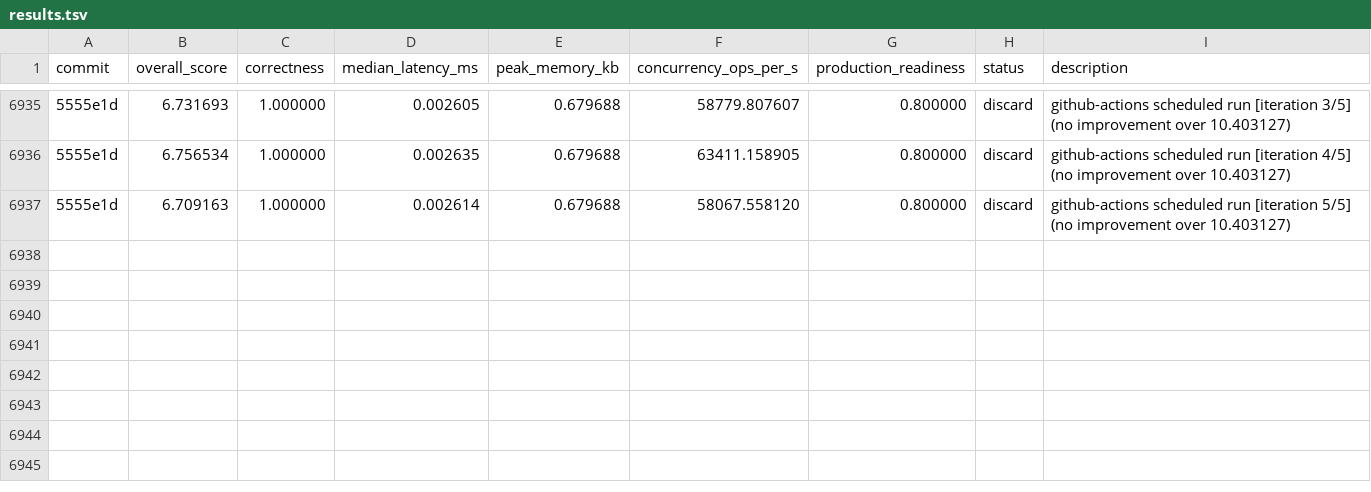
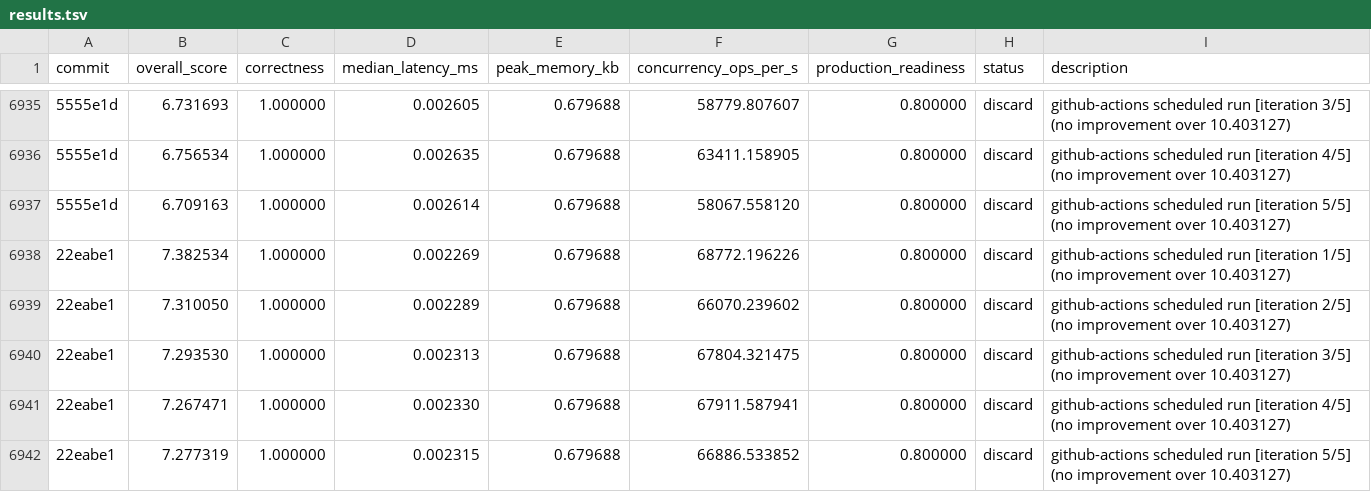
Before and after one commit to vneyman/autoresearch-function, a TSV file: .autoresearch/engineering/portfolio-return/results.tsv, drawn as a sheet; only a part is shown, gaps mark what is left out; the diff names each change by its address in the sheet, - before the commit and + after, or states it on an @@ line.

```diff
--- a/.autoresearch/engineering/portfolio-return/results.tsv
+++ b/.autoresearch/engineering/portfolio-return/results.tsv
+row 6938: 22eabe1 | 7.382534 | 1.000000 | 0.002269 | 0.679688 | 68772.196226 | 0.800000 | discard | github-actions scheduled run [iteration 1/5] (no improvement over 10.403127)
+row 6939: 22eabe1 | 7.310050 | 1.000000 | 0.002289 | 0.679688 | 66070.239602 | 0.800000 | discard | github-actions scheduled run [iteration 2/5] (no improvement over 10.403127)
+row 6940: 22eabe1 | 7.293530 | 1.000000 | 0.002313 | 0.679688 | 67804.321475 | 0.800000 | discard | github-actions scheduled run [iteration 3/5] (no improvement over 10.403127)
+row 6941: 22eabe1 | 7.267471 | 1.000000 | 0.002330 | 0.679688 | 67911.587941 | 0.800000 | discard | github-actions scheduled run [iteration 4/5] (no improvement over 10.403127)
+row 6942: 22eabe1 | 7.277319 | 1.000000 | 0.002315 | 0.679688 | 66886.533852 | 0.800000 | discard | github-actions scheduled run [iteration 5/5] (no improvement over 10.403127)
```
Also changed, not shown: 1 other file.
